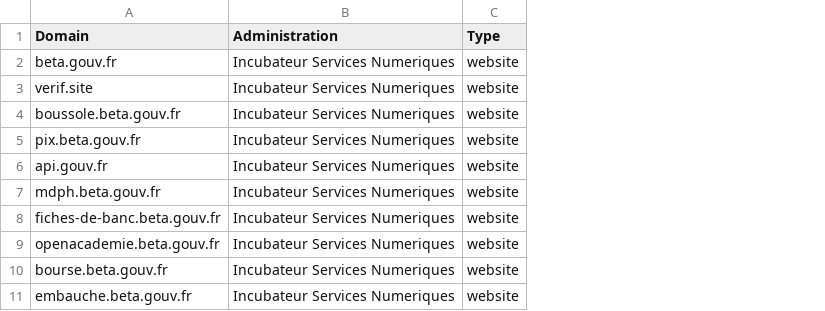
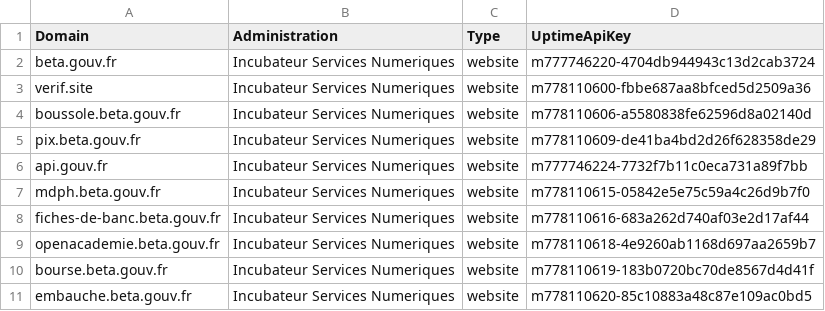
Before and after one commit to betagouv/verif.site, a CSV file: data/sites.csv, drawn as a sheet; only a part is shown; the diff names each change by its address in the sheet, - before the commit and + after, or states it on an @@ line.

Commit message:
Ajouter un tracker d'uptime

```diff
--- a/data/sites.csv
+++ b/data/sites.csv
+column D (UptimeApiKey), rows 2-11: m777746220-4704db944943c13d2cab3724 | m778110600-fbbe687aa8bfced5d2509a36 | m778110606-a5580838fe62596d8a02140d | m778110609-de41ba4bd2d26f628358de29 | m777746224-7732f7b11c0eca731a89f7bb | m778110615-05842e5e75c59a4c26d9b7f0 | m778110616-683a262d740af03e2d17af44 | m778110618-4e9260ab1168d697aa2659b7 | m778110619-183b0720bc70de8567d4d41f | m778110620-85c10883a48c87e109ac0bd5
```
Also changed, not shown: 9 other files.
